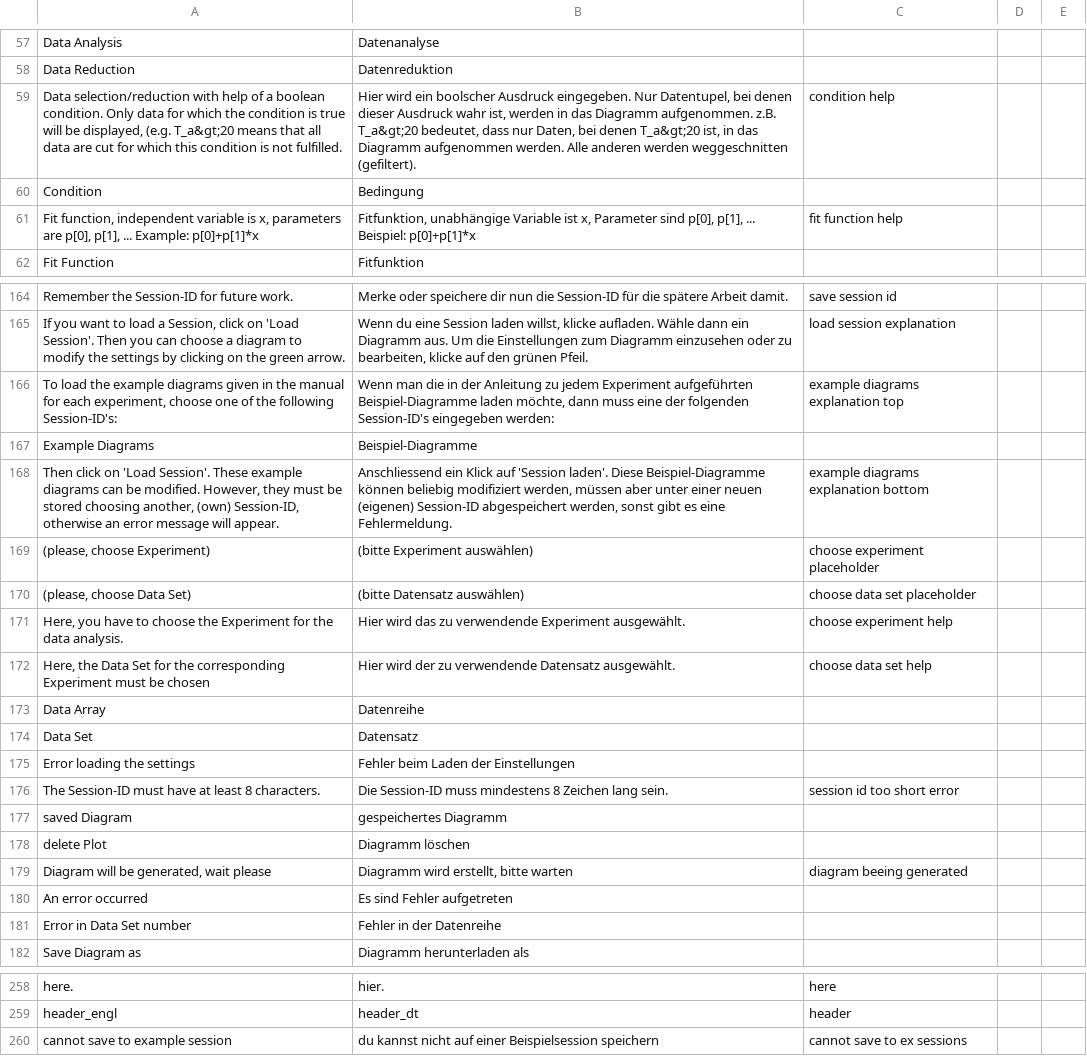
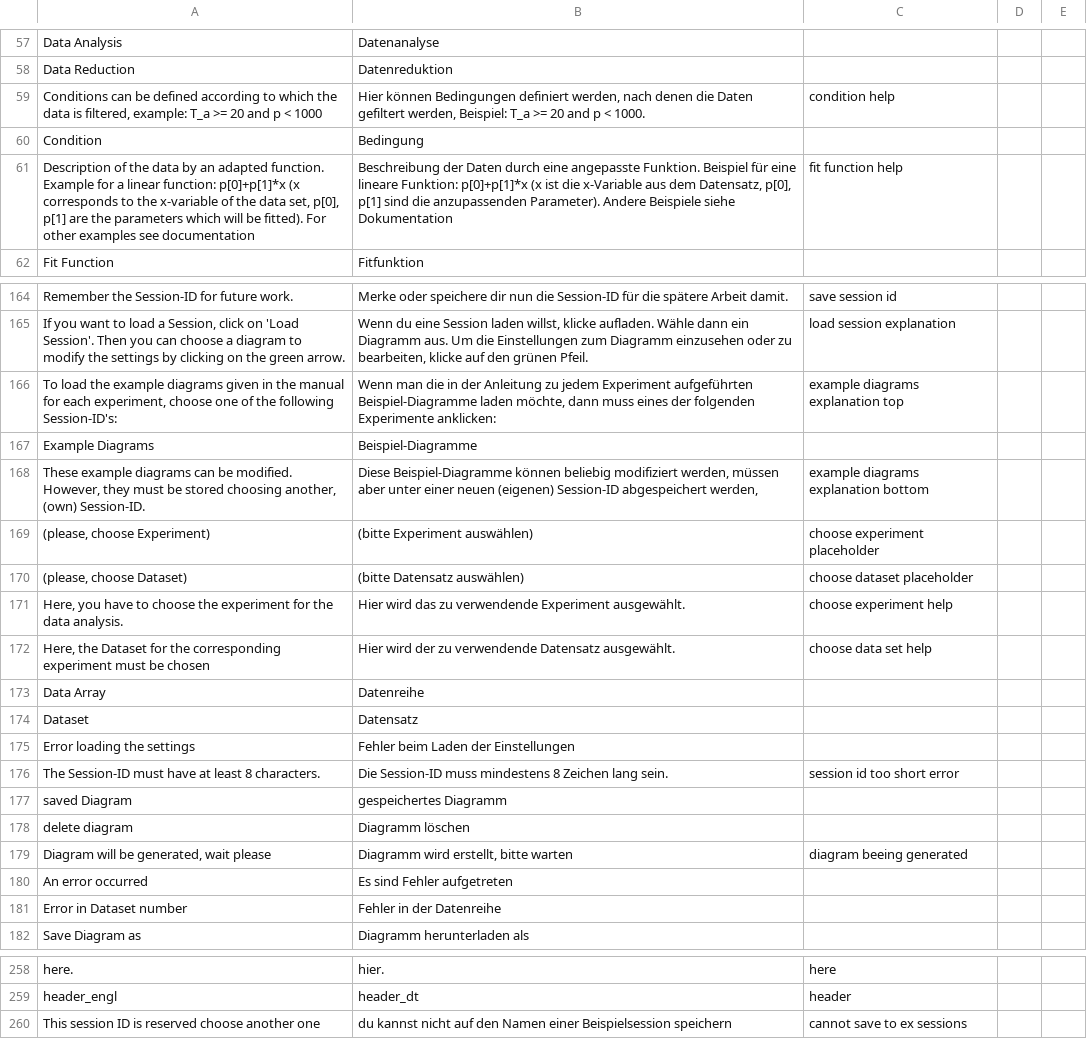
Before and after one commit to mw10178/CosmicAtWeb, a CSV file: ctplot/dict.csv, drawn as a sheet; only a part is shown, gaps mark what is left out; the diff covers the shown part only.

Commit message:
implemented the new dict and fixxed some placeholders

```diff
--- a/ctplot/dict.csv
+++ b/ctplot/dict.csv
@@ -58,5 +58,5 @@ Data Analysis,Datenanalyse,
 Data Reduction,Datenreduktion,
-"Data selection/reduction with help of a boolean condition. Only data for which the condition is true will be displayed, (e.g. T_a&gt;20 means that all data are cut for which this condition is not fulfilled.","Hier wird ein boolscher Ausdruck eingegeben. Nur Datentupel, bei denen dieser Ausdruck wahr ist, werden in das Diagramm aufgenommen. z.B. T_a&gt;20 bedeutet, dass nur Daten, bei denen T_a&gt;20 ist, in das Diagramm aufgenommen werden. Alle anderen werden weggeschnitten (gefiltert).",condition help
+"Conditions can be defined according to which the data is filtered, example: T_a >= 20 and p < 1000","Hier können Bedingungen definiert werden, nach denen die Daten gefiltert werden, Beispiel: T_a >= 20 and p < 1000.",condition help
 Condition,Bedingung,
-"Fit function, independent variable is x, parameters are p[0], p[1], ... Example: p[0]+p[1]*x","Fitfunktion, unabhängige Variable ist x, Parameter sind p[0], p[1], ... Beispiel: p[0]+p[1]*x",fit function help
+"Description of the data by an adapted function. Example for a linear function: p[0]+p[1]*x (x corresponds to the x-variable of the data set, p[0], p[1] are the parameters which will be fitted). For other examples see documentation","Beschreibung der Daten durch eine angepasste Funktion. Beispiel für eine lineare Funktion: p[0]+p[1]*x (x ist die x-Variable aus dem Datensatz, p[0], p[1] sind die anzupassenden Parameter). Andere Beispiele siehe Dokumentation",fit function help
 Fit Function,Fitfunktion,
@@ -165,11 +165,11 @@ Remember the Session-ID for future work.,Merke oder speichere dir nun die Sessio
 "If you want to load a Session, click on 'Load Session'. Then you can choose a diagram to modify the settings by clicking on the green arrow.","Wenn du eine Session laden willst, klicke aufladen. Wähle dann ein Diagramm aus. Um die Einstellungen zum Diagramm einzusehen oder zu bearbeiten, klicke auf den grünen Pfeil.",load session explanation
-"To load the example diagrams given in the manual for each experiment, choose one of the following Session-ID's:","Wenn man die in der Anleitung zu jedem Experiment aufgeführten Beispiel-Diagramme laden möchte, dann muss eine der folgenden Session-ID's eingegeben werden:",example diagrams explanation top
+"To load the example diagrams given in the manual for each experiment, choose one of the following Session-ID's:","Wenn man die in der Anleitung zu jedem Experiment aufgeführten Beispiel-Diagramme laden möchte, dann muss eines der folgenden Experimente anklicken:",example diagrams explanation top
 Example Diagrams,Beispiel-Diagramme,
-"Then click on 'Load Session'. These example diagrams can be modified. However, they must be stored choosing another, (own) Session-ID, otherwise an error message will appear.","Anschliessend ein Klick auf 'Session laden'. Diese Beispiel-Diagramme können beliebig modifiziert werden, müssen aber unter einer neuen (eigenen) Session-ID abgespeichert werden, sonst gibt es eine Fehlermeldung.",example diagrams explanation bottom
+"These example diagrams can be modified. However, they must be stored choosing another, (own) Session-ID.","Diese Beispiel-Diagramme können beliebig modifiziert werden, müssen aber unter einer neuen (eigenen) Session-ID abgespeichert werden,",example diagrams explanation bottom
 "(please, choose Experiment)",(bitte Experiment auswählen),choose experiment placeholder
-"(please, choose Data Set)",(bitte Datensatz auswählen),choose data set placeholder
-"Here, you have to choose the Experiment for the data analysis.",Hier wird das zu verwendende Experiment ausgewählt.,choose experiment help
-"Here, the Data Set for the corresponding Experiment must be chosen",Hier wird der zu verwendende Datensatz ausgewählt.,choose data set help
+"(please, choose Dataset)",(bitte Datensatz auswählen),choose dataset placeholder
+"Here, you have to choose the experiment for the data analysis.",Hier wird das zu verwendende Experiment ausgewählt.,choose experiment help
+"Here, the Dataset for the corresponding experiment must be chosen",Hier wird der zu verwendende Datensatz ausgewählt.,choose data set help
 Data Array,Datenreihe,
-Data Set,Datensatz,
+Dataset,Datensatz,
 Error loading the settings,Fehler beim Laden der Einstellungen,
@@ -177,6 +177,6 @@ The Session-ID must have at least 8 characters.,Die Session-ID muss mindestens 8
 saved Diagram,gespeichertes Diagramm,
-delete Plot,Diagramm löschen,
+delete diagram,Diagramm löschen,
 "Diagram will be generated, wait please","Diagramm wird erstellt, bitte warten",diagram beeing generated
 An error occurred,Es sind Fehler aufgetreten,
-Error in Data Set number,Fehler in der Datenreihe,
+Error in Dataset number,Fehler in der Datenreihe,
 Save Diagram as,Diagramm herunterladen als,
@@ -259,2 +259,2 @@ here.,hier.,here
 header_engl,header_dt,header
-cannot save to example session,du kannst nicht auf einer Beispielsession speichern,cannot save to ex sessions
+This session ID is reserved choose another one,du kannst nicht auf den Namen einer Beispielsession speichern,cannot save to ex sessions
```
Also changed, not shown: 5 added rows, 5 removed rows and 48 edited cells elsewhere in this file, 2 other files.
